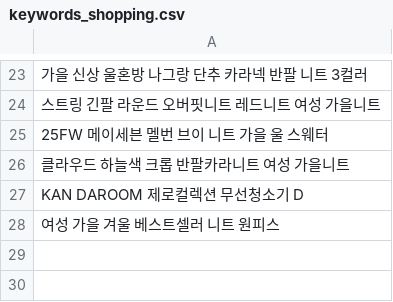
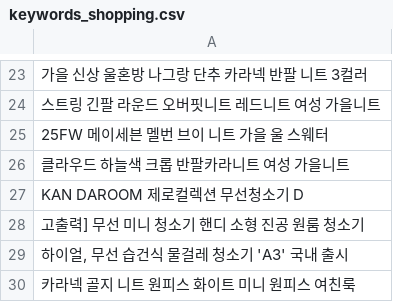
Before and after one commit to hayan-web/gpt-blog-auto, a CSV file: keywords_shopping.csv, drawn as a sheet; only a part is shown, gaps mark what is left out; the diff names each change by its address in the sheet, - before the commit and + after, or states it on an @@ line.

```diff
--- a/keywords_shopping.csv
+++ b/keywords_shopping.csv
-A28: 여성 가을 겨울 베스트셀러 니트 원피스
+A28: 고출력] 무선 미니 청소기 핸디 소형 진공 원룸 청소기
+row 29: 하이얼, 무선 습건식 물걸레 청소기 'A3' 국내 출시
+row 30: 카라넥 골지 니트 원피스 화이트 미니 원피스 여친룩
```
Also changed, not shown: 2 other files.
